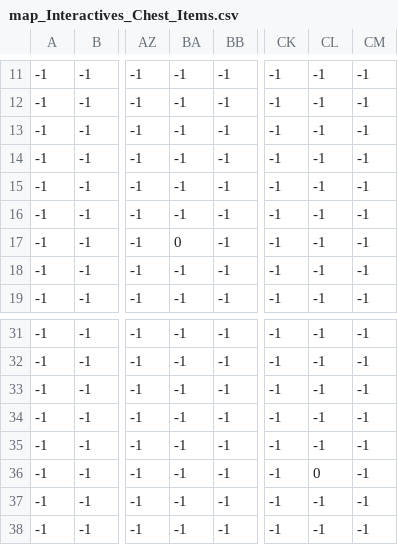
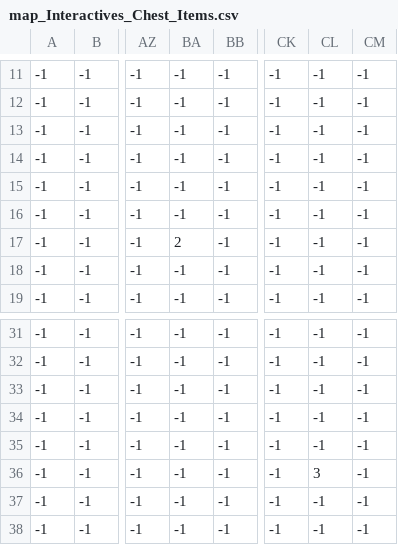
Before and after one commit to w4ll-y/projeto-APII, a CSV file: storage/map/map_Interactives_Chest_Items.csv, drawn as a sheet; only a part is shown, gaps mark what is left out; the diff names each change by its address in the sheet, - before the commit and + after, or states it on an @@ line.

Commit message:
feat: get weapons and guns in the chests

```diff
--- a/storage/map/map_Interactives_Chest_Items.csv
+++ b/storage/map/map_Interactives_Chest_Items.csv
-BA17: 0
+BA17: 2
-CL36: 0
+CL36: 3
```
Also changed, not shown: 5 other files.
